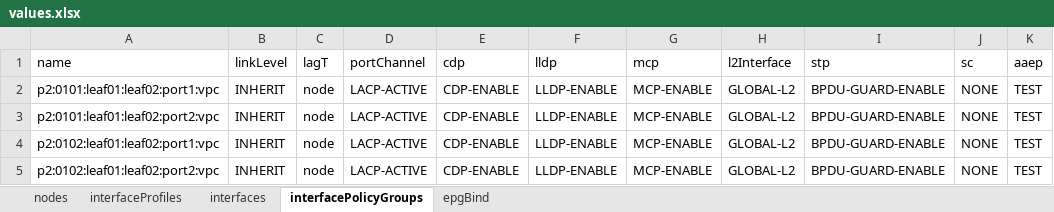
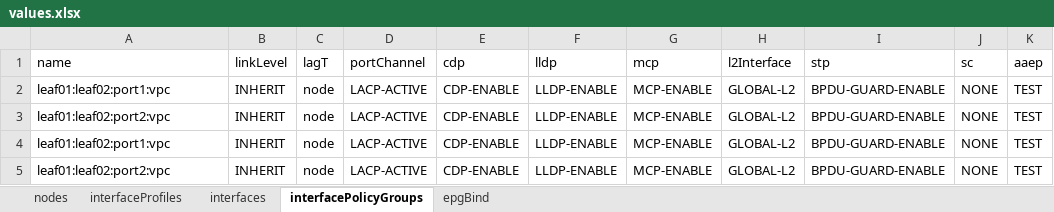
Before and after one commit to ky-nolan/partool, an Excel workbook: partool/values.xlsx, sheet interfacePolicyGroups, drawn as a sheet; values as stored, in another font and other column widths than the file's, no borders; the diff names each change by its address in the sheet, - before the commit and + after, or states it on an @@ line.

Commit message:
misc updates: addition of postUni function in utils and portBounce script to shut/noshut ACI Node interface

```diff
--- a/partool/values.xlsx (sheet interfacePolicyGroups)
+++ b/partool/values.xlsx (sheet interfacePolicyGroups)
-A2 (name): p2:0101:leaf01:leaf02:port1:vpc
+A2 (name): leaf01:leaf02:port1:vpc
-A3 (name): p2:0101:leaf01:leaf02:port2:vpc
+A3 (name): leaf01:leaf02:port2:vpc
-A4 (name): p2:0102:leaf01:leaf02:port1:vpc
+A4 (name): leaf01:leaf02:port1:vpc
-A5 (name): p2:0102:leaf01:leaf02:port2:vpc
+A5 (name): leaf01:leaf02:port2:vpc
```
Also changed, not shown: sheet interfaceProfiles, sheet nodes, sheet interfaces, 7 other files.
